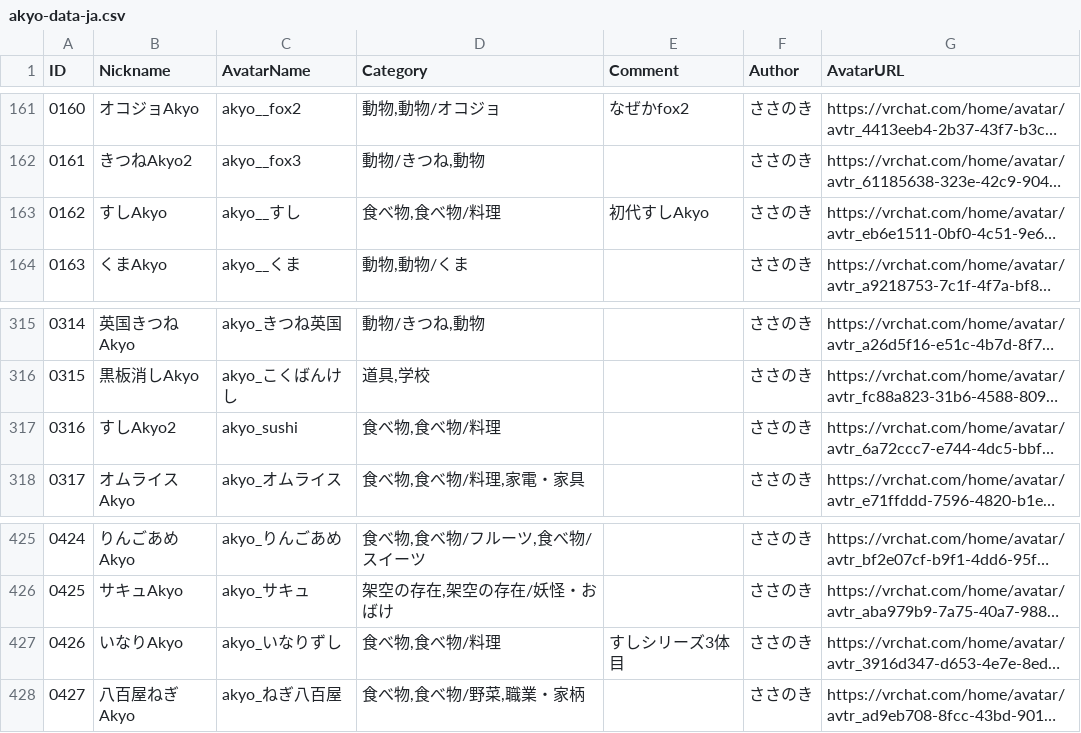
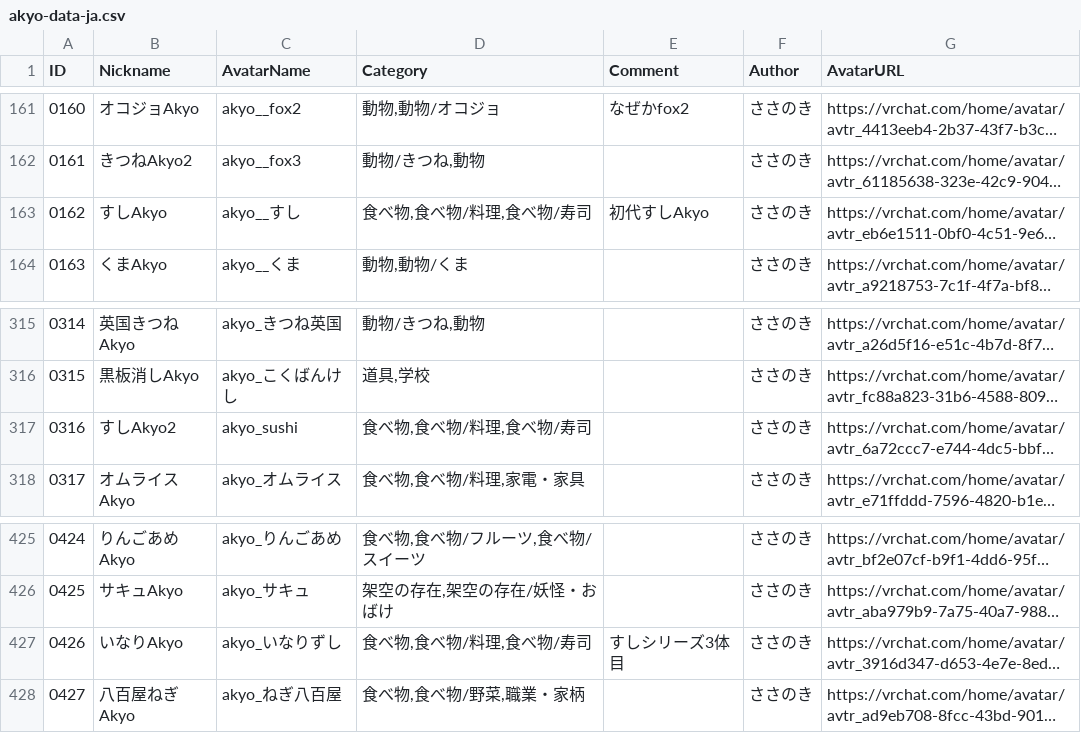
Before and after one commit to rad-vrc/Akyodex, a CSV file: data/akyo-data-ja.csv, drawn as a sheet; only a part is shown, gaps mark what is left out; long unchanged cells end in …; the diff names each change by its address in the sheet, - before the commit and + after, or states it on an @@ line.

Commit message:
fix(data): 寿司系Akyoに食べ物/寿司カテゴリを追加
- すしAkyo
- すしAkyo2
- いなりAkyo
（かっぱまきAkyoは既に付与済み）

```diff
--- a/data/akyo-data-ja.csv
+++ b/data/akyo-data-ja.csv
-D163 (Category): 食べ物,食べ物/料理
+D163 (Category): 食べ物,食べ物/料理,食べ物/寿司
-D317 (Category): 食べ物,食べ物/料理
+D317 (Category): 食べ物,食べ物/料理,食べ物/寿司
-D427 (Category): 食べ物,食べ物/料理
+D427 (Category): 食べ物,食べ物/料理,食べ物/寿司
```
